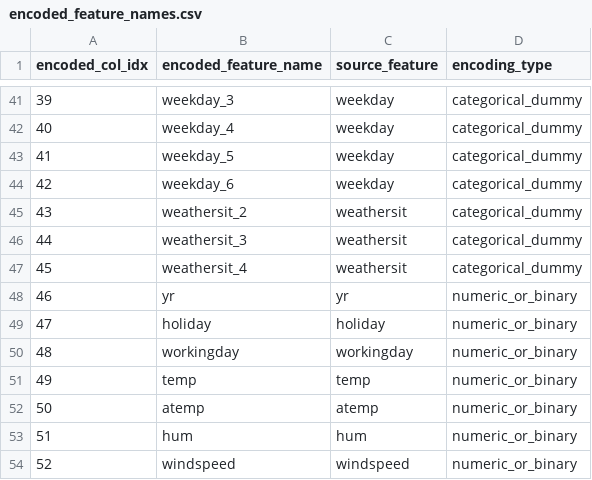
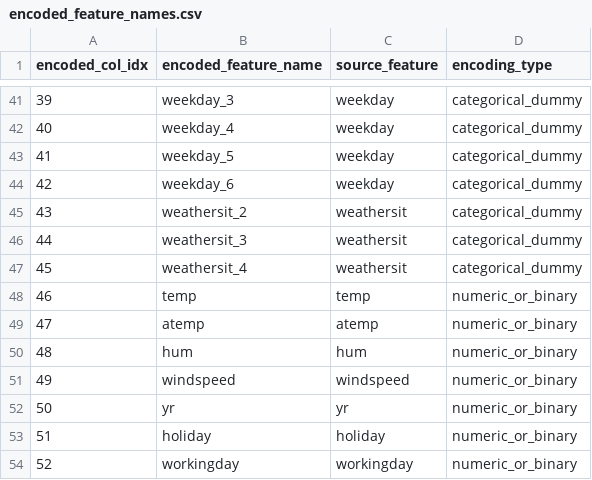
Before and after one commit to Augustine-723/AIoT_HW2, a CSV file: 7115093001_hw2/results/encoded_feature_names.csv, drawn as a sheet; only a part is shown, gaps mark what is left out.

```diff
--- a/7115093001_hw2/results/encoded_feature_names.csv
+++ b/7115093001_hw2/results/encoded_feature_names.csv
@@ -47,8 +47,8 @@ encoded_col_idx,encoded_feature_name,source_feature,encoding_type
 45,weathersit_4,weathersit,categorical_dummy
-46,yr,yr,numeric_or_binary
-47,holiday,holiday,numeric_or_binary
-48,workingday,workingday,numeric_or_binary
-49,temp,temp,numeric_or_binary
-50,atemp,atemp,numeric_or_binary
-51,hum,hum,numeric_or_binary
-52,windspeed,windspeed,numeric_or_binary
+46,temp,temp,numeric_or_binary
+47,atemp,atemp,numeric_or_binary
+48,hum,hum,numeric_or_binary
+49,windspeed,windspeed,numeric_or_binary
+50,yr,yr,numeric_or_binary
+51,holiday,holiday,numeric_or_binary
+52,workingday,workingday,numeric_or_binary
```
Also changed, not shown: 18 other files.
